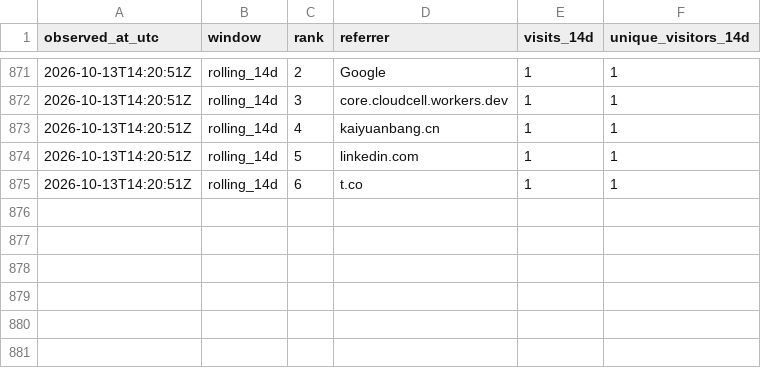
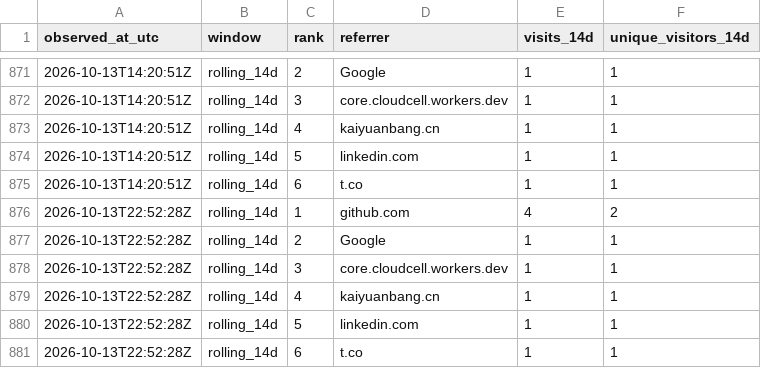
Before and after one commit to cloudcell/om-core, a CSV file: stats/referrers-windows.csv, drawn as a sheet; only a part is shown, gaps mark what is left out.

```diff
--- a/stats/referrers-windows.csv
+++ b/stats/referrers-windows.csv
@@ -875 +875,7 @@ observed_at_utc,window,rank,referrer,visits_14d,unique_visitors_14d
 2026-10-13T14:20:51Z,rolling_14d,6,t.co,1,1
+2026-10-13T22:52:28Z,rolling_14d,1,github.com,4,2
+2026-10-13T22:52:28Z,rolling_14d,2,Google,1,1
+2026-10-13T22:52:28Z,rolling_14d,3,core.cloudcell.workers.dev,1,1
+2026-10-13T22:52:28Z,rolling_14d,4,kaiyuanbang.cn,1,1
+2026-10-13T22:52:28Z,rolling_14d,5,linkedin.com,1,1
+2026-10-13T22:52:28Z,rolling_14d,6,t.co,1,1
```
Also changed, not shown: stats/referrers-ever.csv, stats/referrers-latest.csv, 3 other files.
